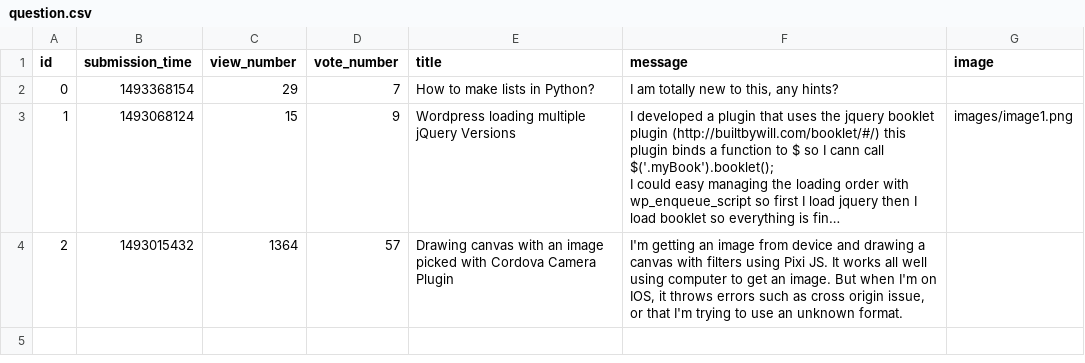
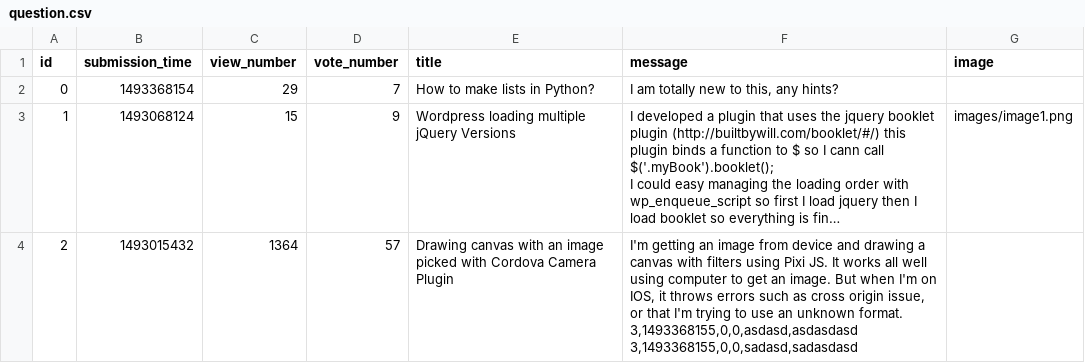
Before and after one commit to FlorinCiocirlan/AskMateNt, a CSV file: sample_data/question.csv, drawn as a sheet; long unchanged cells end in …; ↵ is a line break in a cell; the diff names each change by its address in the sheet, - before the commit and + after, or states it on an @@ line.

```diff
--- a/sample_data/question.csv
+++ b/sample_data/question.csv
-F4 (message): …unknown format.
+F4 (message): …unknown format. ↵ 3,1493368155,0,0,asdasd,asdasdasd ↵ 3,1493368155,0,0,sadasd,sadasdasd
```
Also changed, not shown: 2 other files.
